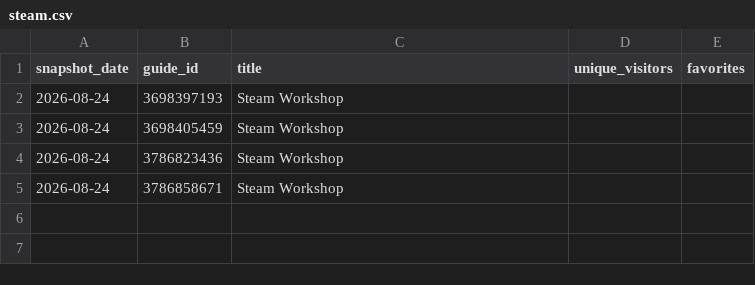
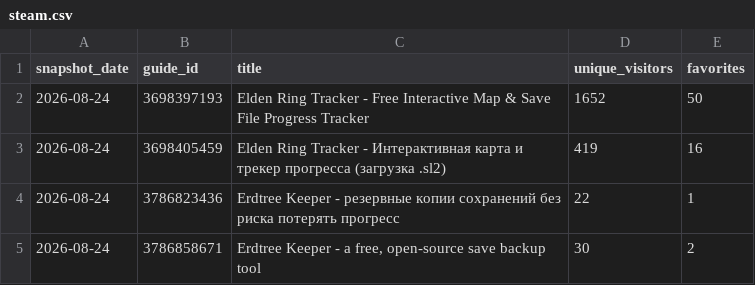
Before and after one commit to valiDol42/erdtree-keeper, a CSV file: stats/steam.csv, drawn as a sheet.

```diff
--- a/stats/steam.csv
+++ b/stats/steam.csv
@@ -1,5 +1,5 @@
 snapshot_date,guide_id,title,unique_visitors,favorites
-2026-08-24,3698397193,Steam Workshop,,
-2026-08-24,3698405459,Steam Workshop,,
-2026-08-24,3786823436,Steam Workshop,,
-2026-08-24,3786858671,Steam Workshop,,
+2026-08-24,3698397193,Elden Ring Tracker - Free Interactive Map & Save File Progress Tracker,1652,50
+2026-08-24,3698405459,Elden Ring Tracker - Интерактивная карта и трекер прогресса (загрузка .sl2),419,16
+2026-08-24,3786823436,Erdtree Keeper - резервные копии сохранений без риска потерять прогресс,22,1
+2026-08-24,3786858671,"Erdtree Keeper - a free, open-source save backup tool",30,2
```
